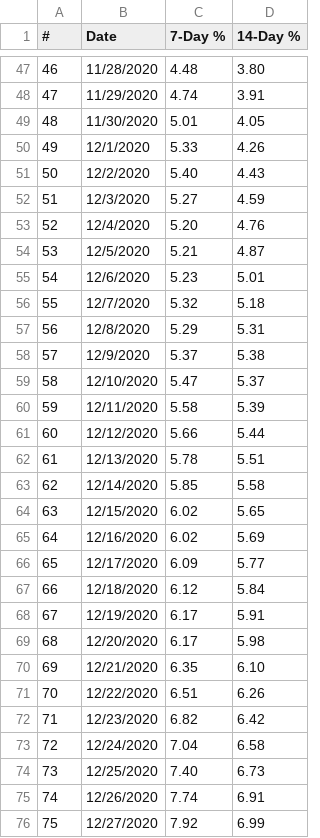
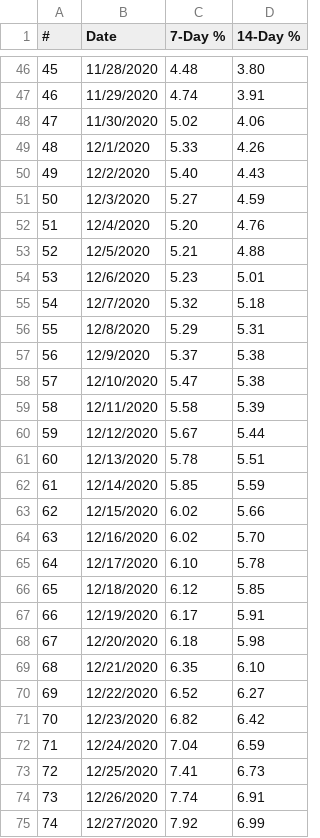
Before and after one commit to violettracker/nyutracker, a CSV file: dynamic/nyc_positivity_recent.csv, drawn as a sheet; only a part is shown, gaps mark what is left out; addresses are those after the commit; the diff covers the shown part only; the diff names each change by its address in the sheet, - before the commit and + after, or states it on an @@ line.

```diff
--- a/dynamic/nyc_positivity_recent.csv
+++ b/dynamic/nyc_positivity_recent.csv
@@ column A (#) renumbered between rows 2 and 90 @@
-C48 (7-Day %): 5.01
+C48 (7-Day %): 5.02
-D48 (14-Day %): 4.05
+D48 (14-Day %): 4.06
-D53 (14-Day %): 4.87
+D53 (14-Day %): 4.88
-D58 (14-Day %): 5.37
+D58 (14-Day %): 5.38
-C60 (7-Day %): 5.66
+C60 (7-Day %): 5.67
-D62 (14-Day %): 5.58
+D62 (14-Day %): 5.59
-D63 (14-Day %): 5.65
+D63 (14-Day %): 5.66
-D64 (14-Day %): 5.69
+D64 (14-Day %): 5.70
-C65 (7-Day %): 6.09
+C65 (7-Day %): 6.10
-D65 (14-Day %): 5.77
+D65 (14-Day %): 5.78
-D66 (14-Day %): 5.84
+D66 (14-Day %): 5.85
-C68 (7-Day %): 6.17
+C68 (7-Day %): 6.18
-C70 (7-Day %): 6.51
+C70 (7-Day %): 6.52
-D70 (14-Day %): 6.26
+D70 (14-Day %): 6.27
-D72 (14-Day %): 6.58
+D72 (14-Day %): 6.59
-C73 (7-Day %): 7.40
+C73 (7-Day %): 7.41
```
Also changed, not shown: 1 added row, 1 removed row and 29 edited cells elsewhere in this file, dynamic/nyc_chd.csv, dynamic/nyc_positivity.csv, 1 other file.
